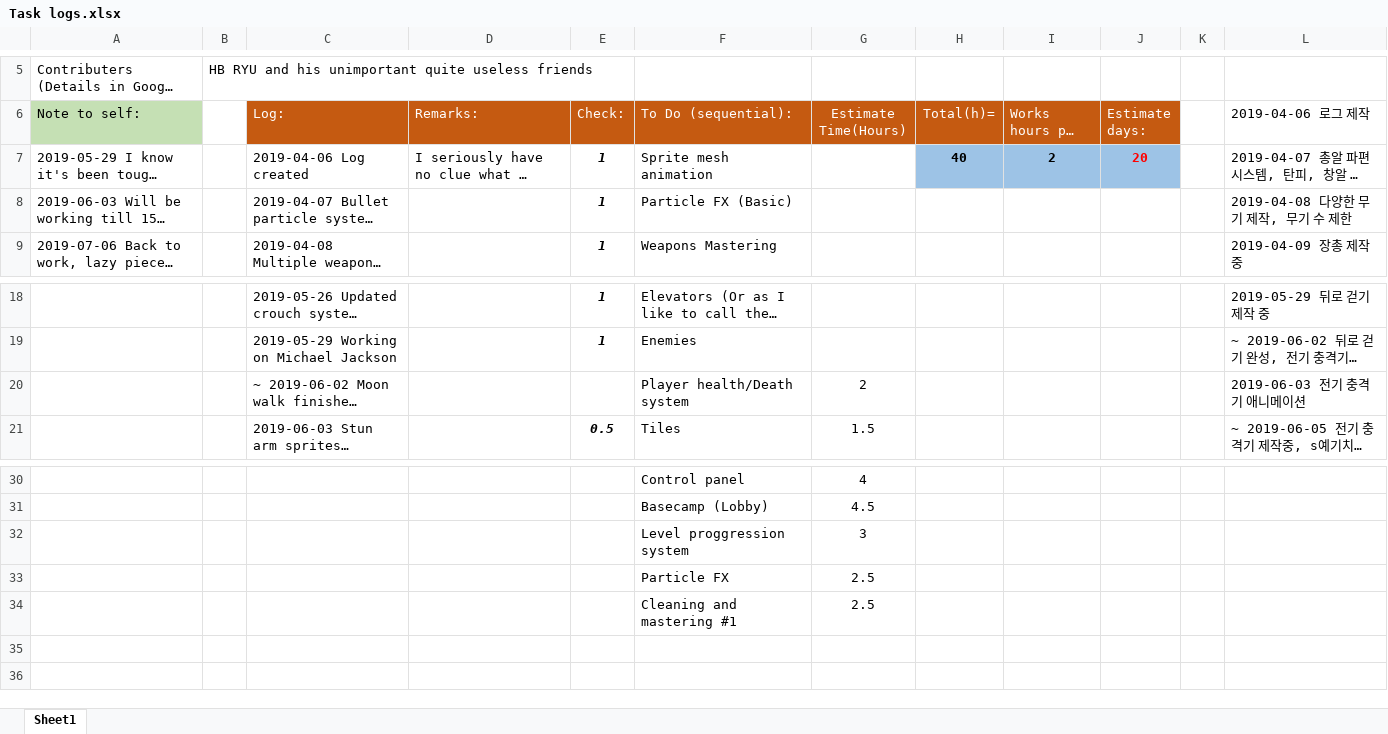
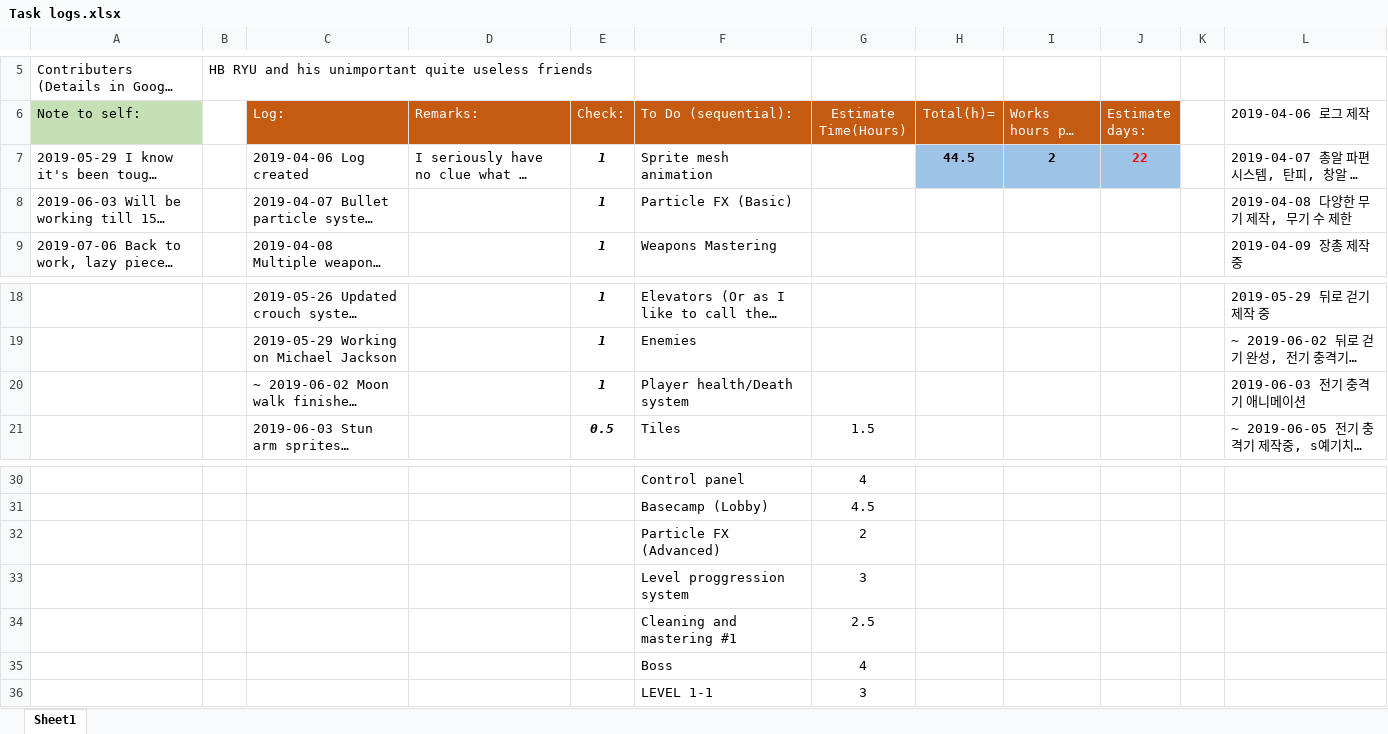
Before and after one commit to HBRYU/Flammable_Blood, an Excel workbook: Task logs.xlsx, sheet Sheet1, drawn as a sheet; only a part is shown, gaps mark what is left out; long unchanged cells end in …; values as stored, in another font and other column widths than the file's, no borders; removed rows and columns are numbered as before the commit, all else as after; the diff names each change by its address in the sheet, - before the commit and + after, or states it on an @@ line.

```diff
--- a/Task logs.xlsx (sheet Sheet1)
+++ b/Task logs.xlsx (sheet Sheet1)
-H7 (Total(h)=): 40
+H7 (Total(h)=): 44.5
-J7 (Estimate days:): 20
+J7 (Estimate days:): 22
-E20 (Check:): (empty)
+E20 (Check:): 1
-G20 (Estimate Time(Hours)): 2
+G20 (Estimate Time(Hours)): (empty)
+row 32:  |  |  |  |  | Particle FX (Advanced) | 2
-row 33:  |  |  |  |  | Particle FX | 2.5
+row 35:  |  |  |  |  | Boss | 4
+row 36:  |  |  |  |  | LEVEL 1-1 | 3
```
Also changed, not shown: 20 other files.
